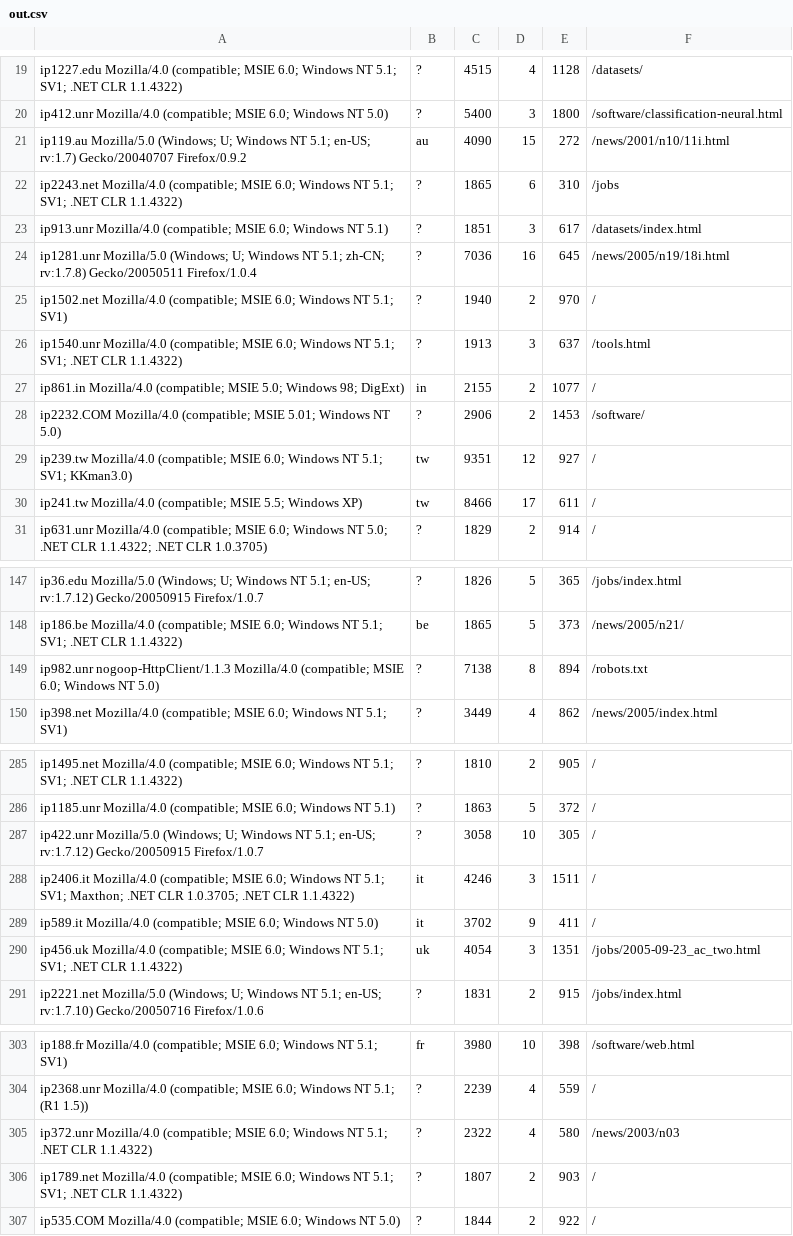
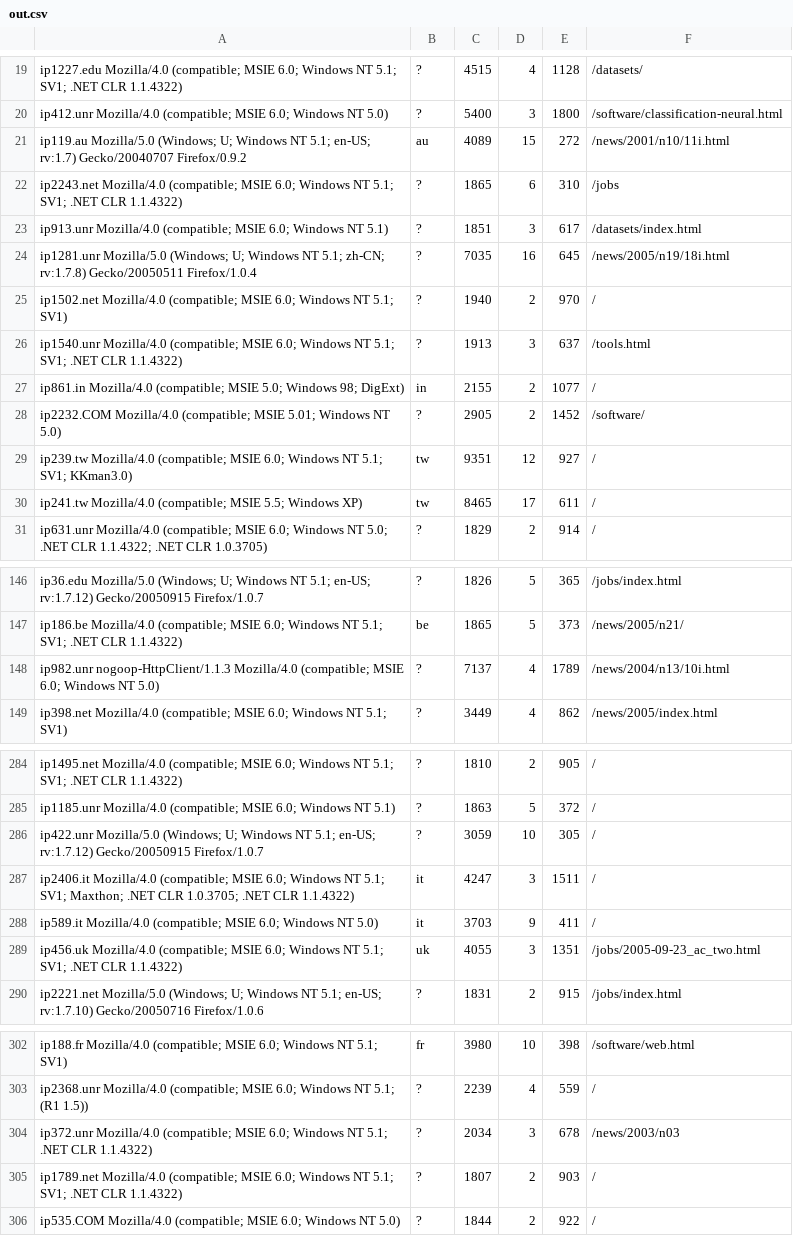
Before and after one commit to atrzaska/ebiznes-ps7, a CSV file: data/out.csv, drawn as a sheet; only a part is shown, gaps mark what is left out; the diff covers the shown part only.

```diff
--- a/data/out.csv
+++ b/data/out.csv
@@ -20,6 +20,6 @@
 "ip412.unr Mozilla/4.0 (compatible; MSIE 6.0; Windows NT 5.0)",?,5400,3,1800,"/software/classification-neural.html"
-"ip119.au Mozilla/5.0 (Windows; U; Windows NT 5.1; en-US; rv:1.7) Gecko/20040707 Firefox/0.9.2",au,4090,15,272,"/news/2001/n10/11i.html"
+"ip119.au Mozilla/5.0 (Windows; U; Windows NT 5.1; en-US; rv:1.7) Gecko/20040707 Firefox/0.9.2",au,4089,15,272,"/news/2001/n10/11i.html"
 "ip2243.net Mozilla/4.0 (compatible; MSIE 6.0; Windows NT 5.1; SV1; .NET CLR 1.1.4322)",?,1865,6,310,"/jobs"
 "ip913.unr Mozilla/4.0 (compatible; MSIE 6.0; Windows NT 5.1)",?,1851,3,617,"/datasets/index.html"
-"ip1281.unr Mozilla/5.0 (Windows; U; Windows NT 5.1; zh-CN; rv:1.7.8) Gecko/20050511 Firefox/1.0.4",?,7036,16,645,"/news/2005/n19/18i.html"
+"ip1281.unr Mozilla/5.0 (Windows; U; Windows NT 5.1; zh-CN; rv:1.7.8) Gecko/20050511 Firefox/1.0.4",?,7035,16,645,"/news/2005/n19/18i.html"
 "ip1502.net Mozilla/4.0 (compatible; MSIE 6.0; Windows NT 5.1; SV1)",?,1940,2,970,"/"
@@ -27,5 +27,5 @@
 "ip861.in Mozilla/4.0 (compatible; MSIE 5.0; Windows 98; DigExt)",in,2155,2,1077,"/"
-"ip2232.COM Mozilla/4.0 (compatible; MSIE 5.01; Windows NT 5.0)",?,2906,2,1453,"/software/"
+"ip2232.COM Mozilla/4.0 (compatible; MSIE 5.01; Windows NT 5.0)",?,2905,2,1452,"/software/"
 "ip239.tw Mozilla/4.0 (compatible; MSIE 6.0; Windows NT 5.1; SV1; KKman3.0)",tw,9351,12,927,"/"
-"ip241.tw Mozilla/4.0 (compatible; MSIE 5.5; Windows XP)",tw,8466,17,611,"/"
+"ip241.tw Mozilla/4.0 (compatible; MSIE 5.5; Windows XP)",tw,8465,17,611,"/"
 "ip631.unr Mozilla/4.0 (compatible; MSIE 6.0; Windows NT 5.0; .NET CLR 1.1.4322; .NET CLR 1.0.3705)",?,1829,2,914,"/"
@@ -148,3 +147,3 @@
 "ip186.be Mozilla/4.0 (compatible; MSIE 6.0; Windows NT 5.1; SV1; .NET CLR 1.1.4322)",be,1865,5,373,"/news/2005/n21/"
-"ip982.unr nogoop-HttpClient/1.1.3 Mozilla/4.0 (compatible; MSIE 6.0; Windows NT 5.0)",?,7138,8,894,"/robots.txt"
+"ip982.unr nogoop-HttpClient/1.1.3 Mozilla/4.0 (compatible; MSIE 6.0; Windows NT 5.0)",?,7137,4,1789,"/news/2004/n13/10i.html"
 "ip398.net Mozilla/4.0 (compatible; MSIE 6.0; Windows NT 5.1; SV1)",?,3449,4,862,"/news/2005/index.html"
@@ -286,6 +285,6 @@
 "ip1185.unr Mozilla/4.0 (compatible; MSIE 6.0; Windows NT 5.1)",?,1863,5,372,"/"
-"ip422.unr Mozilla/5.0 (Windows; U; Windows NT 5.1; en-US; rv:1.7.12) Gecko/20050915 Firefox/1.0.7",?,3058,10,305,"/"
-"ip2406.it Mozilla/4.0 (compatible; MSIE 6.0; Windows NT 5.1; SV1; Maxthon; .NET CLR 1.0.3705; .NET CLR 1.1.4322)",it,4246,3,1511,"/"
-"ip589.it Mozilla/4.0 (compatible; MSIE 6.0; Windows NT 5.0)",it,3702,9,411,"/"
-"ip456.uk Mozilla/4.0 (compatible; MSIE 6.0; Windows NT 5.1; SV1; .NET CLR 1.1.4322)",uk,4054,3,1351,"/jobs/2005-09-23_ac_two.html"
+"ip422.unr Mozilla/5.0 (Windows; U; Windows NT 5.1; en-US; rv:1.7.12) Gecko/20050915 Firefox/1.0.7",?,3059,10,305,"/"
+"ip2406.it Mozilla/4.0 (compatible; MSIE 6.0; Windows NT 5.1; SV1; Maxthon; .NET CLR 1.0.3705; .NET CLR 1.1.4322)",it,4247,3,1511,"/"
+"ip589.it Mozilla/4.0 (compatible; MSIE 6.0; Windows NT 5.0)",it,3703,9,411,"/"
+"ip456.uk Mozilla/4.0 (compatible; MSIE 6.0; Windows NT 5.1; SV1; .NET CLR 1.1.4322)",uk,4055,3,1351,"/jobs/2005-09-23_ac_two.html"
 "ip2221.net Mozilla/5.0 (Windows; U; Windows NT 5.1; en-US; rv:1.7.10) Gecko/20050716 Firefox/1.0.6",?,1831,2,915,"/jobs/index.html"
@@ -304,3 +303,3 @@
 "ip2368.unr Mozilla/4.0 (compatible; MSIE 6.0; Windows NT 5.1; (R1 1.5))",?,2239,4,559,"/"
-"ip372.unr Mozilla/4.0 (compatible; MSIE 6.0; Windows NT 5.1; .NET CLR 1.1.4322)",?,2322,4,580,"/news/2003/n03"
+"ip372.unr Mozilla/4.0 (compatible; MSIE 6.0; Windows NT 5.1; .NET CLR 1.1.4322)",?,2034,3,678,"/news/2003/n03"
 "ip1789.net Mozilla/4.0 (compatible; MSIE 6.0; Windows NT 5.1; SV1; .NET CLR 1.1.4322)",?,1807,2,903,"/"
```
Also changed, not shown: 2 added rows, 6 removed rows and 23 edited cells elsewhere in this file, 1 other file.
